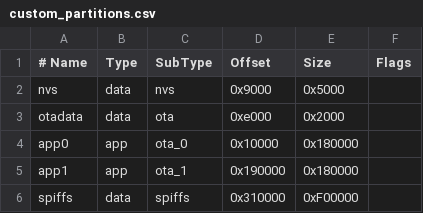
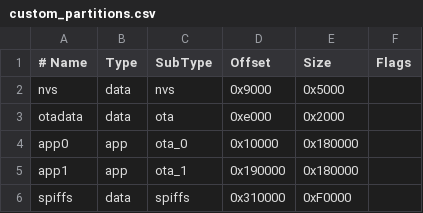
Before and after one commit to dbw5718/esp32, a CSV file: custom_partitions.csv, drawn as a sheet.

```diff
--- a/custom_partitions.csv
+++ b/custom_partitions.csv
@@ -5,2 +5,2 @@ app0,     app,  ota_0,   0x10000,  0x180000,
 app1,     app,  ota_1,   0x190000, 0x180000,
-spiffs,   data, spiffs,  0x310000, 0xF00000,
+spiffs,   data, spiffs,  0x310000, 0xF0000,
```
Also changed, not shown: 5 other files.
